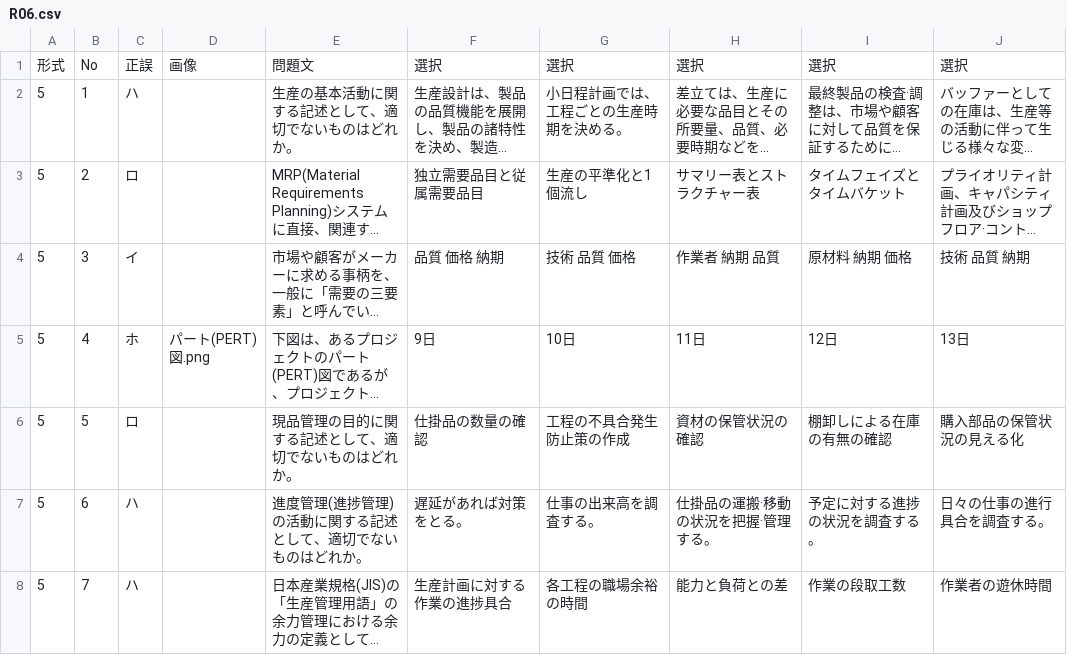
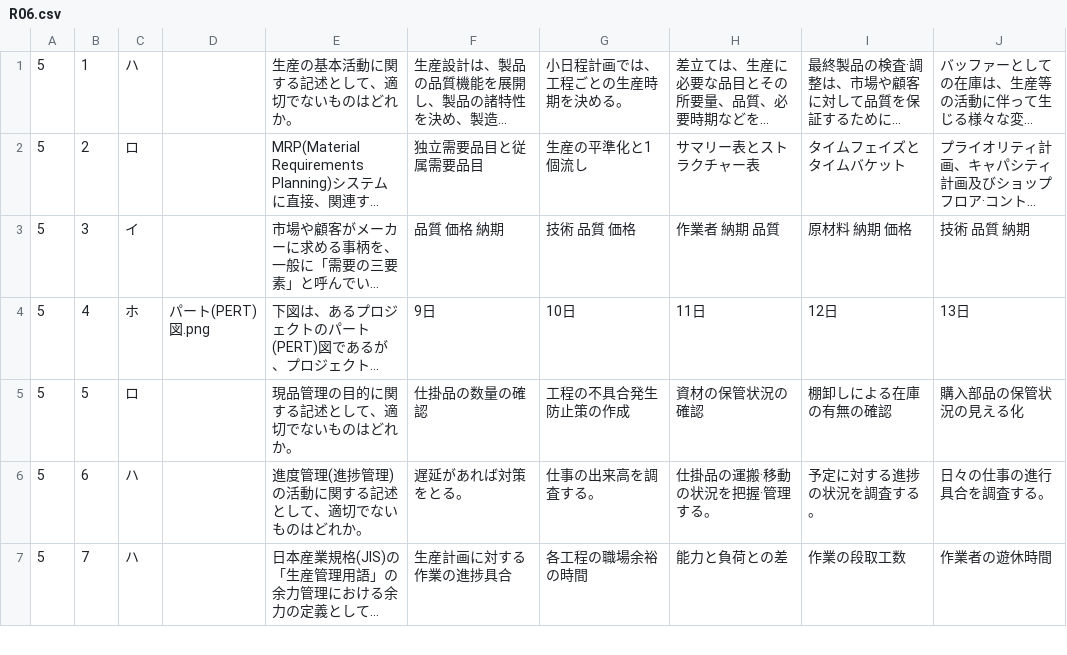
Before and after one commit to smzakts/web-exam-app-next, a CSV file: public/csv/機械検査/特級/R06.csv, drawn as a sheet; only a part is shown; long unchanged cells end in …; the diff names each change by its address in the sheet, - before the commit and + after, or states it on an @@ line.

Commit message:
Add files via upload

```diff
--- a/public/csv/機械検査/特級/R06.csv
+++ b/public/csv/機械検査/特級/R06.csv
-row 1: 形式 | No | 正誤 | 画像 | 問題文 | 選択 | 選択 | 選択 | 選択 | 選択
```
